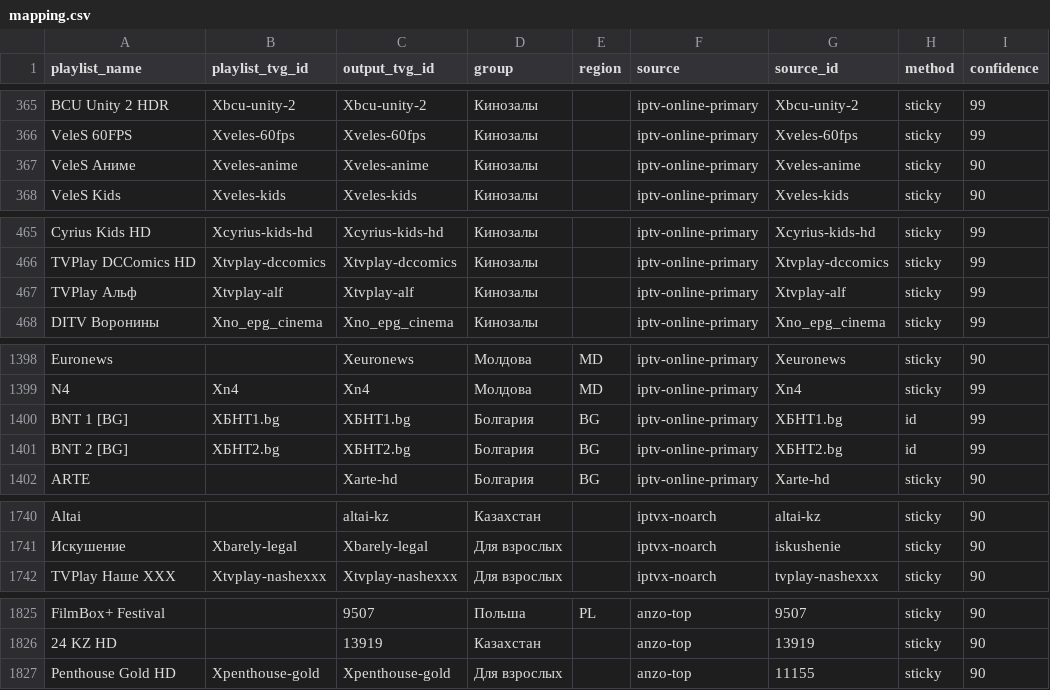
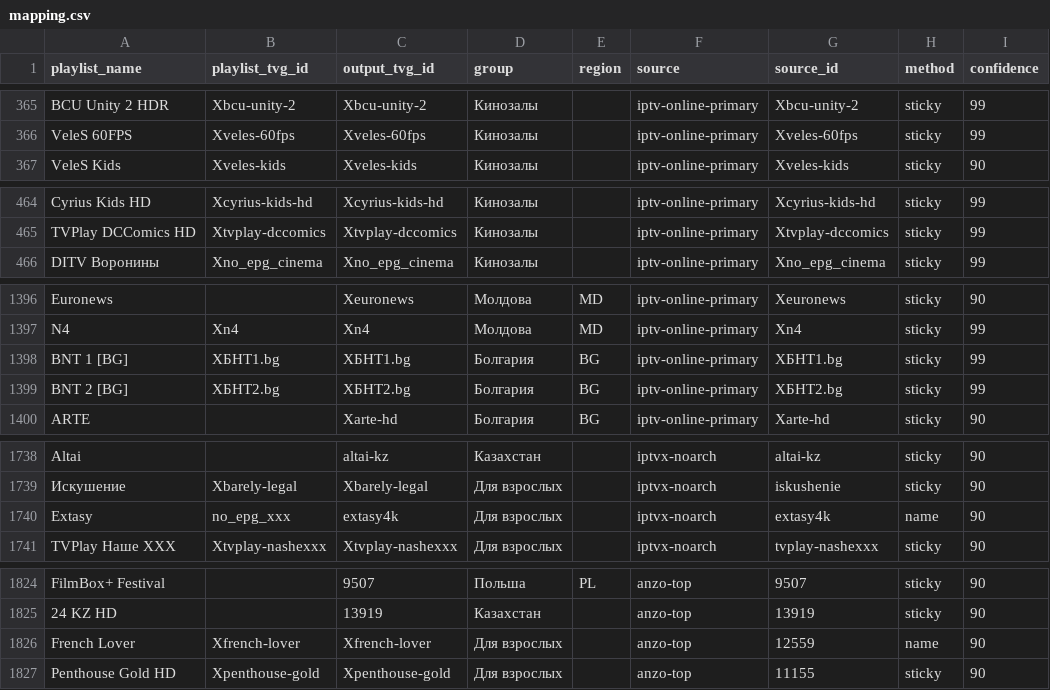
Before and after one commit to peter96son/iptv-epg-builder, a CSV file: output/mapping.csv, drawn as a sheet; only a part is shown, gaps mark what is left out; the diff covers the shown part only.

```diff
--- a/output/mapping.csv
+++ b/output/mapping.csv
@@ -366,3 +366,2 @@ BCU Unity 2 HDR,Xbcu-unity-2,Xbcu-unity-2,Кинозалы,,iptv-online-primary,
 VeleS 60FPS,Xveles-60fps,Xveles-60fps,Кинозалы,,iptv-online-primary,Xveles-60fps,sticky,99
-VeleS Аниме,Xveles-anime,Xveles-anime,Кинозалы,,iptv-online-primary,Xveles-anime,sticky,90
 VeleS Kids,Xveles-kids,Xveles-kids,Кинозалы,,iptv-online-primary,Xveles-kids,sticky,90
@@ -466,3 +465,2 @@ Cyrius Kids HD,Xcyrius-kids-hd,Xcyrius-kids-hd,Кинозалы,,iptv-online-pri
 TVPlay DCComics HD,Xtvplay-dccomics,Xtvplay-dccomics,Кинозалы,,iptv-online-primary,Xtvplay-dccomics,sticky,99
-TVPlay Альф,Xtvplay-alf,Xtvplay-alf,Кинозалы,,iptv-online-primary,Xtvplay-alf,sticky,99
 DITV Воронины,Xno_epg_cinema,Xno_epg_cinema,Кинозалы,,iptv-online-primary,Xno_epg_cinema,sticky,99
@@ -1399,4 +1397,4 @@ Euronews,,Xeuronews,Молдова,MD,iptv-online-primary,Xeuronews,sticky,90
 N4,Xn4,Xn4,Молдова,MD,iptv-online-primary,Xn4,sticky,99
-BNT 1 [BG],XБНТ1.bg,XБНТ1.bg,Болгария,BG,iptv-online-primary,XБНТ1.bg,id,99
-BNT 2 [BG],XБНТ2.bg,XБНТ2.bg,Болгария,BG,iptv-online-primary,XБНТ2.bg,id,99
+BNT 1 [BG],XБНТ1.bg,XБНТ1.bg,Болгария,BG,iptv-online-primary,XБНТ1.bg,sticky,99
+BNT 2 [BG],XБНТ2.bg,XБНТ2.bg,Болгария,BG,iptv-online-primary,XБНТ2.bg,sticky,99
 ARTE,,Xarte-hd,Болгария,BG,iptv-online-primary,Xarte-hd,sticky,90
@@ -1741,2 +1739,3 @@ Altai,,altai-kz,Казахстан,,iptvx-noarch,altai-kz,sticky,90
 Искушение,Xbarely-legal,Xbarely-legal,Для взрослых,,iptvx-noarch,iskushenie,sticky,90
+Extasy,no_epg_xxx,extasy4k,Для взрослых,,iptvx-noarch,extasy4k,name,90
 TVPlay Наше XXX,Xtvplay-nashexxx,Xtvplay-nashexxx,Для взрослых,,iptvx-noarch,tvplay-nashexxx,sticky,90
@@ -1826,2 +1825,3 @@ FilmBox+ Festival,,9507,Польша,PL,anzo-top,9507,sticky,90
 24 KZ HD,,13919,Казахстан,,anzo-top,13919,sticky,90
+French Lover,Xfrench-lover,Xfrench-lover,Для взрослых,,anzo-top,12559,name,90
 Penthouse Gold HD,Xpenthouse-gold,Xpenthouse-gold,Для взрослых,,anzo-top,11155,sticky,90
```
Also changed, not shown: 1 edited cell elsewhere in this file, data/epg-bindings.csv, output/movie-epg-audit.csv, 6 other files.
